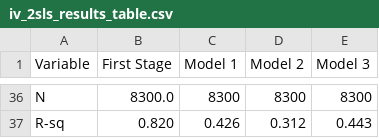
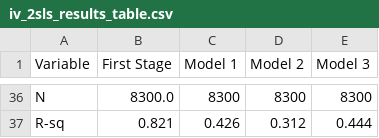
Before and after one commit to FourLevel/Cindy, a CSV file: Paper/iv_2sls_results_table.csv, drawn as a sheet; only a part is shown, gaps mark what is left out; the diff covers the shown part only; the diff names each change by its address in the sheet, - before the commit and + after, or states it on an @@ line.

```diff
--- a/Paper/iv_2sls_results_table.csv
+++ b/Paper/iv_2sls_results_table.csv
-B37 (First Stage): 0.820
+B37 (First Stage): 0.821
-E37 (Model 3): 0.443
+E37 (Model 3): 0.444
```
Also changed, not shown: 19 added rows, 19 removed rows and 28 edited cells elsewhere in this file, Paper/correlation_matrix_results.csv, Paper/iv_2sls_results_no_interaction.csv, 6 other files.
